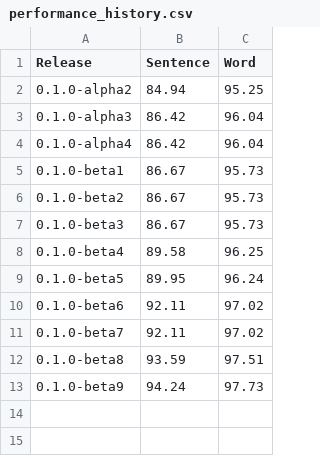
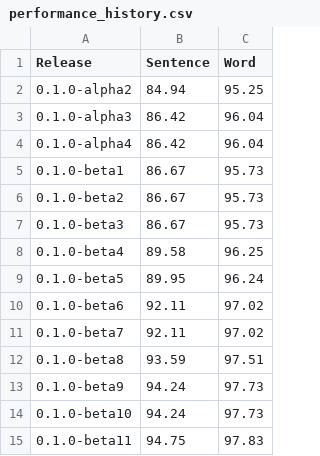
Before and after one commit to strangetom/ingredient-parser, a CSV file: train/performance_history.csv, drawn as a sheet; the diff names each change by its address in the sheet, - before the commit and + after, or states it on an @@ line.

Commit message:
Chore: Bump version to 0.1.0-beta11

```diff
--- a/train/performance_history.csv
+++ b/train/performance_history.csv
+row 14: 0.1.0-beta10 | 94.24 | 97.73
+row 15: 0.1.0-beta11 | 94.75 | 97.83
```
Also changed, not shown: 2 other files.
